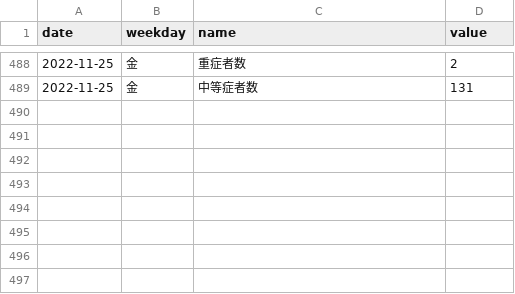
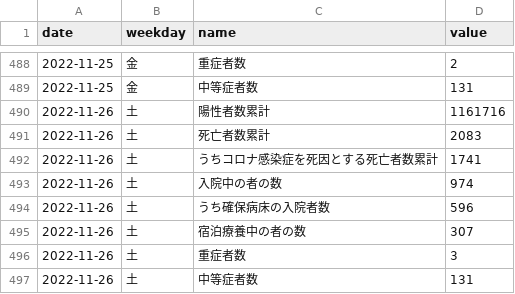
Before and after one commit to kzktmr/Covid19Dashboard, a CSV file: data/situation2.csv, drawn as a sheet; only a part is shown, gaps mark what is left out; the diff names each change by its address in the sheet, - before the commit and + after, or states it on an @@ line.

Commit message:
Data updated

```diff
--- a/data/situation2.csv
+++ b/data/situation2.csv
+row 490: 2022-11-26 | 土 | 陽性者数累計 | 1161716
+row 491: 2022-11-26 | 土 | 死亡者数累計 | 2083
+row 492: 2022-11-26 | 土 | うちコロナ感染症を死因とする死亡者数累計 | 1741
+row 493: 2022-11-26 | 土 | 入院中の者の数 | 974
+row 494: 2022-11-26 | 土 | うち確保病床の入院者数 | 596
+row 495: 2022-11-26 | 土 | 宿泊療養中の者の数 | 307
+row 496: 2022-11-26 | 土 | 重症者数 | 3
+row 497: 2022-11-26 | 土 | 中等症者数 | 131
```
Also changed, not shown: data/newlycases.csv, data/severe_cases.csv.
